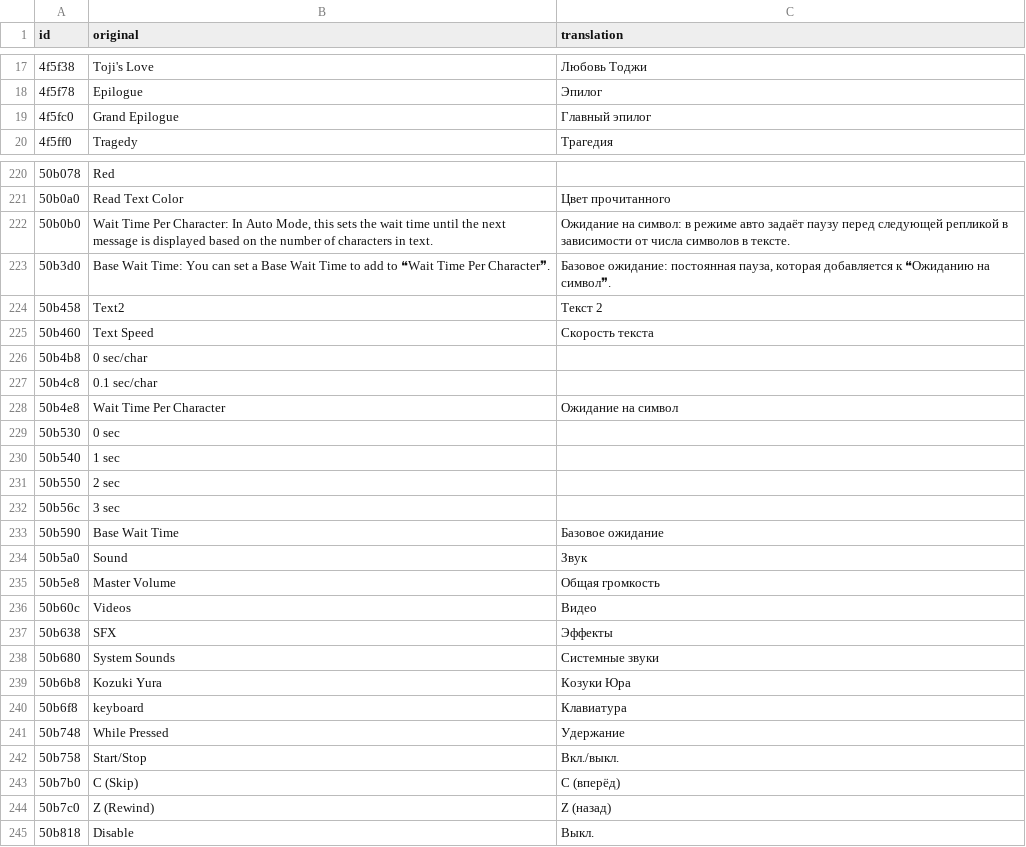
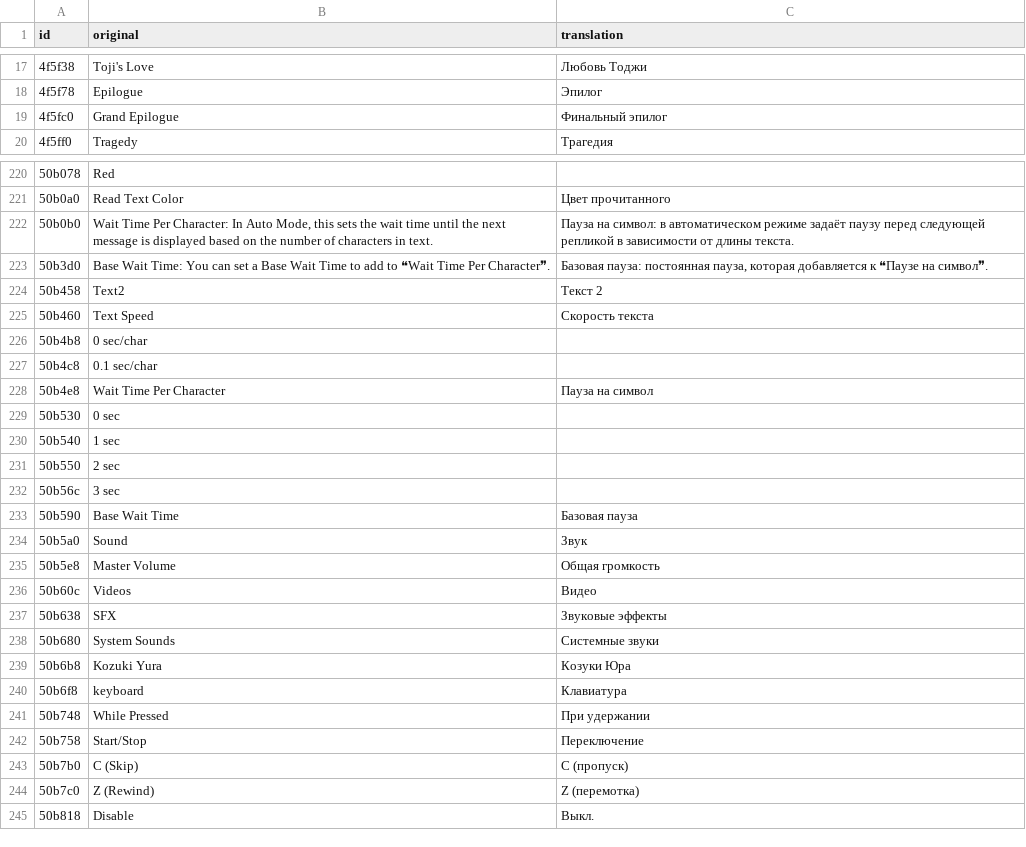
Before and after one commit to MrSago/Cartagra-H-Patch, a TSV file: languages/ru/interface.tsv, drawn as a sheet; only a part is shown, gaps mark what is left out; the diff covers the shown part only.

```diff
--- a/languages/ru/interface.tsv
+++ b/languages/ru/interface.tsv
@@ -18,3 +18,3 @@ id	original	translation
 4f5f78	Epilogue	Эпилог
-4f5fc0	Grand Epilogue	Главный эпилог
+4f5fc0	Grand Epilogue	Финальный эпилог
 4f5ff0	Tragedy	Трагедия
@@ -221,4 +221,4 @@ id	original	translation
 50b0a0	Read Text Color	Цвет прочитанного
-50b0b0	Wait Time Per Character: In Auto Mode, this sets the wait time until the next message is displayed based on the number of characters in text.	Ожидание на символ: в режиме авто задаёт паузу перед следующей репликой в зависимости от числа символов в тексте.
-50b3d0	Base Wait Time: You can set a Base Wait Time to add to ❝Wait Time Per Character❞.	Базовое ожидание: постоянная пауза, которая добавляется к ❝Ожиданию на символ❞.
+50b0b0	Wait Time Per Character: In Auto Mode, this sets the wait time until the next message is displayed based on the number of characters in text.	Пауза на символ: в автоматическом режиме задаёт паузу перед следующей репликой в зависимости от длины текста.
+50b3d0	Base Wait Time: You can set a Base Wait Time to add to ❝Wait Time Per Character❞.	Базовая пауза: постоянная пауза, которая добавляется к ❝Паузе на символ❞.
 50b458	Text2	Текст 2
@@ -227,3 +227,3 @@ id	original	translation
 50b4c8	0.1 sec/char	
-50b4e8	Wait Time Per Character	Ожидание на символ
+50b4e8	Wait Time Per Character	Пауза на символ
 50b530	0 sec	
@@ -232,3 +232,3 @@ id	original	translation
 50b56c	3 sec	
-50b590	Base Wait Time	Базовое ожидание
+50b590	Base Wait Time	Базовая пауза
 50b5a0	Sound	Звук
@@ -236,3 +236,3 @@ id	original	translation
 50b60c	Videos	Видео
-50b638	SFX	Эффекты
+50b638	SFX	Звуковые эффекты
 50b680	System Sounds	Системные звуки
@@ -240,6 +240,6 @@ id	original	translation
 50b6f8	keyboard	Клавиатура
-50b748	While Pressed	Удержание
-50b758	Start/Stop	Вкл./выкл.
-50b7b0	C (Skip)	C (вперёд)
-50b7c0	Z (Rewind)	Z (назад)
+50b748	While Pressed	При удержании
+50b758	Start/Stop	Переключение
+50b7b0	C (Skip)	C (пропуск)
+50b7c0	Z (Rewind)	Z (перемотка)
 50b818	  Disable  	  Выкл.
```
Also changed, not shown: 56 edited cells elsewhere in this file, 1 other file.
